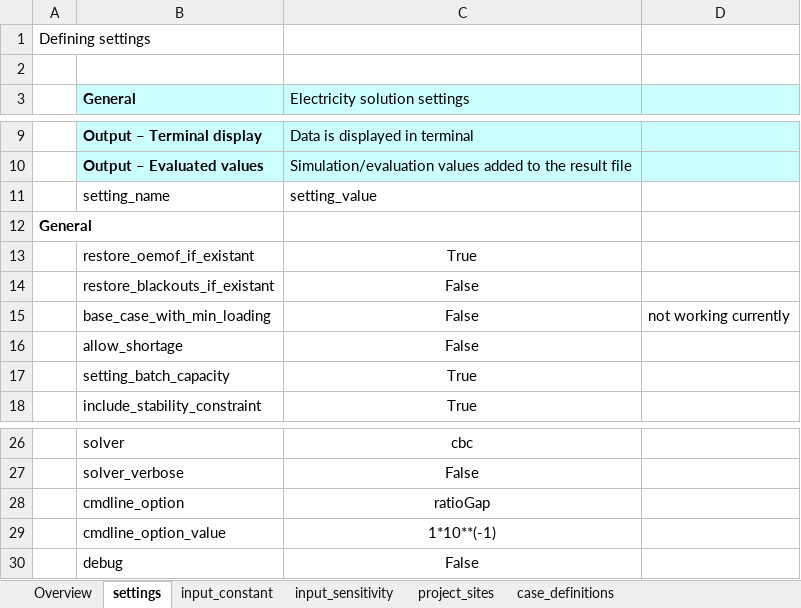
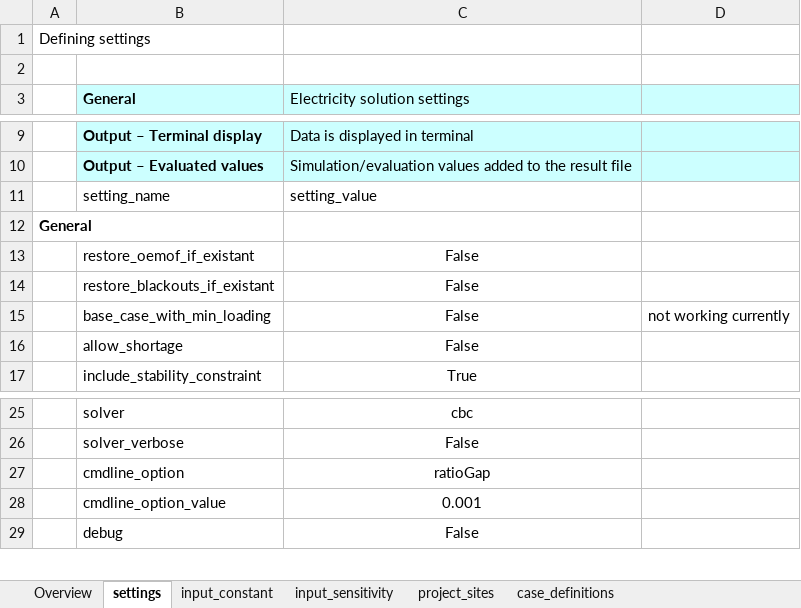
Before and after one commit to rl-institut/offgridders, an Excel workbook: inputs/input_template_excel.xlsx, sheet settings, drawn as a sheet; only a part is shown, gaps mark what is left out; values as stored, in another font and other column widths than the file's, no borders; removed rows and columns are numbered as before the commit, all else as after; the diff names each change by its address in the sheet, - before the commit and + after, or states it on an @@ line.

```diff
--- a/inputs/input_template_excel.xlsx (sheet settings)
+++ b/inputs/input_template_excel.xlsx (sheet settings)
-C13 (Electricity solution settings): True
+C13 (Electricity solution settings): False
-row 17:  | setting_batch_capacity | True
-C28 (Electricity solution settings): 1*10**(-1)
+C28 (Electricity solution settings): 0.001
```
Also changed, not shown: sheet input_constant, sheet case_definitions, sheet input_sensitivity, 14 other files.
